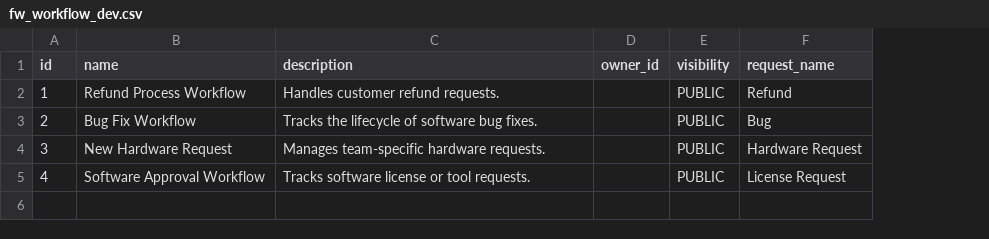
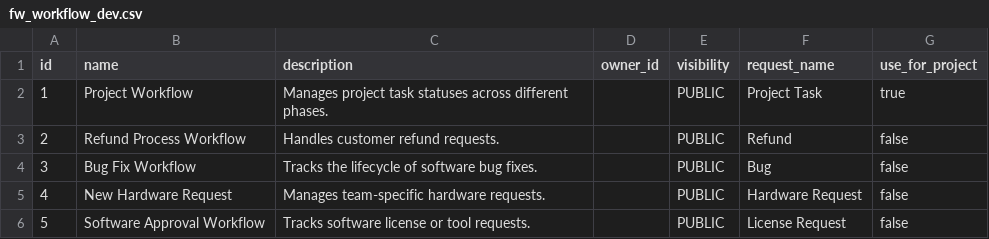
Before and after one commit to minhnguyen-ai/flowinquiry-server, a CSV file: tools/liquibase/src/main/resources/config/liquibase/tenant/data/fw_workflow_dev.csv, drawn as a sheet; the diff names each change by its address in the sheet, - before the commit and + after, or states it on an @@ line.

```diff
--- a/tools/liquibase/src/main/resources/config/liquibase/tenant/data/fw_workflow_dev.csv
+++ b/tools/liquibase/src/main/resources/config/liquibase/tenant/data/fw_workflow_dev.csv
+column G (use_for_project), rows 2-5: true | false | false | false
-B2 (name): Refund Process Workflow
+B2 (name): Project Workflow
-C2 (description): Handles customer refund requests.
+C2 (description): Manages project task statuses across different phases.
-F2 (request_name): Refund
+F2 (request_name): Project Task
-B3 (name): Bug Fix Workflow
+B3 (name): Refund Process Workflow
-C3 (description): Tracks the lifecycle of software bug fixes.
+C3 (description): Handles customer refund requests.
-F3 (request_name): Bug
+F3 (request_name): Refund
-B4 (name): New Hardware Request
+B4 (name): Bug Fix Workflow
-C4 (description): Manages team-specific hardware requests.
+C4 (description): Tracks the lifecycle of software bug fixes.
-F4 (request_name): Hardware Request
+F4 (request_name): Bug
-B5 (name): Software Approval Workflow
+B5 (name): New Hardware Request
-C5 (description): Tracks software license or tool requests.
+C5 (description): Manages team-specific hardware requests.
-F5 (request_name): License Request
+F5 (request_name): Hardware Request
+row 6: 5 | Software Approval Workflow | Tracks software license or tool requests. |  | PUBLIC | License Request | false
```
Also changed, not shown: tools/liquibase/src/main/resources/config/liquibase/tenant/data/fw_team_workflow_selection_dev.csv, tools/liquibase/src/main/resources/config/liquibase/tenant/data/fw_user_dev.csv, 33 other files.
